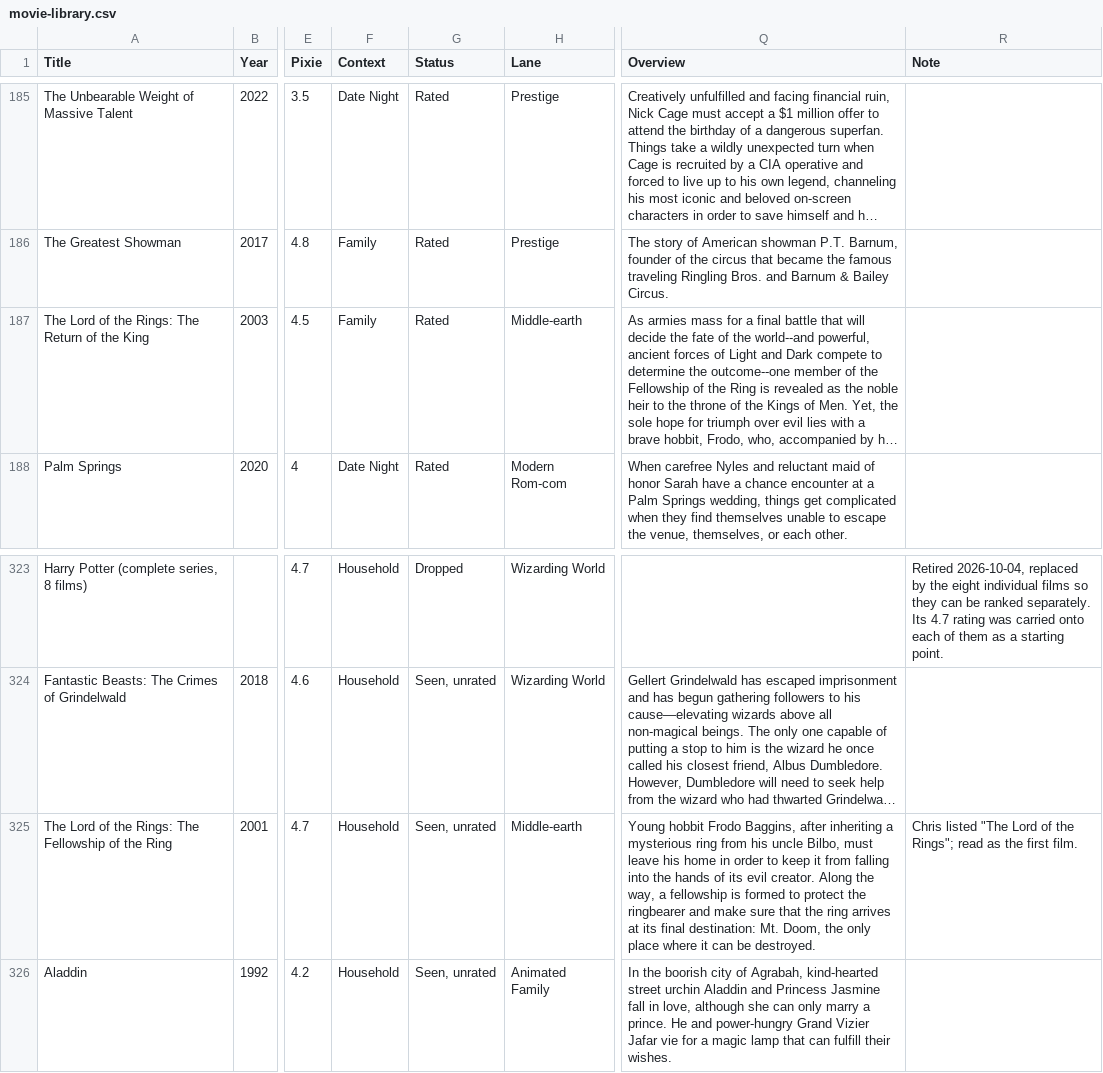
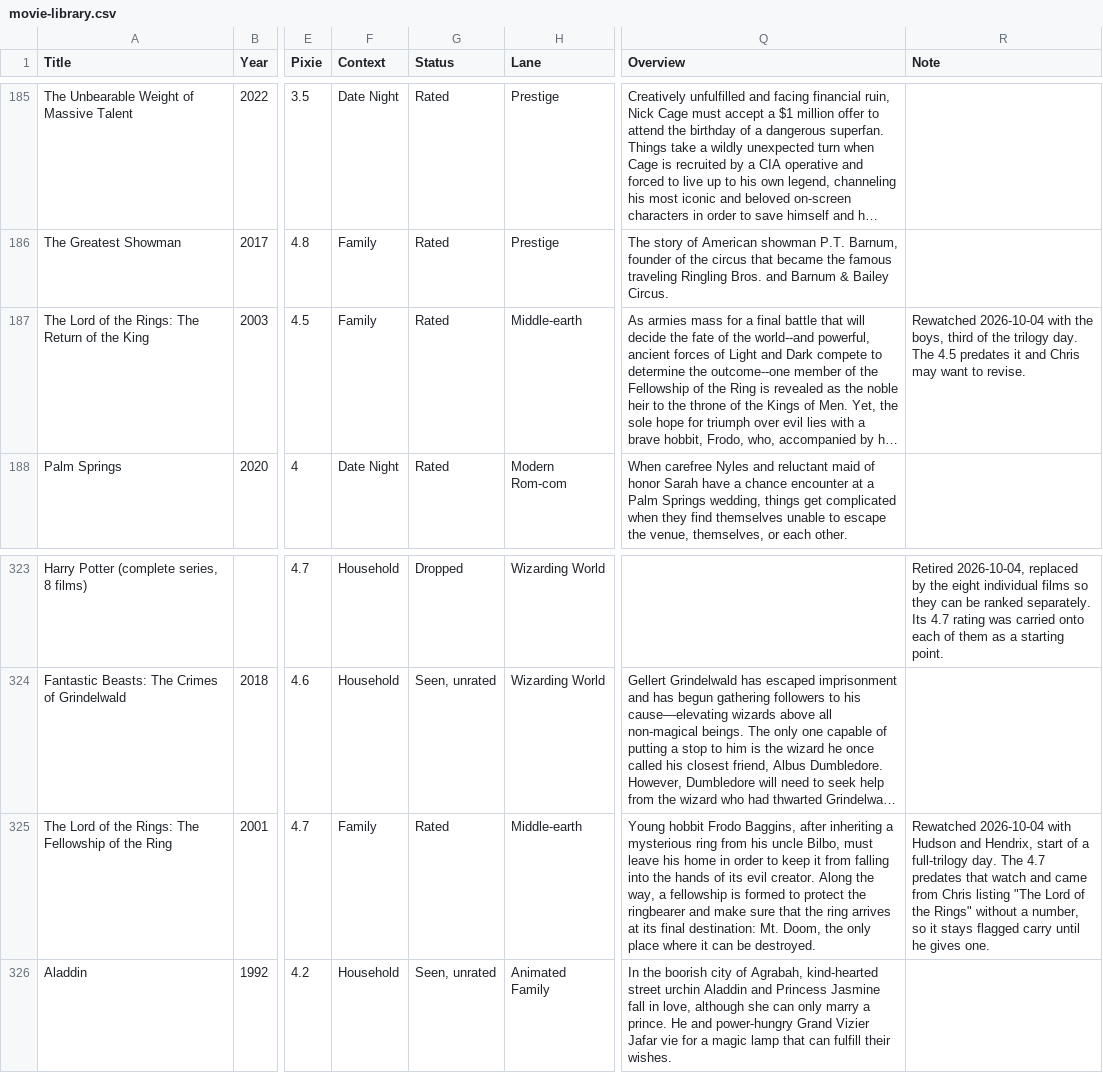
Before and after one commit to HagerCA/movie-library, a CSV file: movie-library.csv, drawn as a sheet; only a part is shown, gaps mark what is left out; long unchanged cells end in …; the diff covers the shown part only; the diff names each change by its address in the sheet, - before the commit and + after, or states it on an @@ line.

```diff
--- a/movie-library.csv
+++ b/movie-library.csv
-R187 (Note): (empty)
+R187 (Note): Rewatched 2026-10-04 with the boys, third of the trilogy day. The 4.5 predates it and Chris may want to revise.
-F325 (Context): Household
+F325 (Context): Family
-G325 (Status): Seen, unrated
+G325 (Status): Rated
-R325 (Note): Chris listed "The Lord of the Rings"; read as the first film.
+R325 (Note): Rewatched 2026-10-04 with Hudson and Hendrix, start of a full-trilogy day. The 4.7 predates that watch and came from Chris listing "The Lord of the Rings" without a number, so it stays flagged carry until he gives one.
```
Also changed, not shown: 7 added rows and 40 edited cells elsewhere in this file, suggestions.csv, 4 other files.
